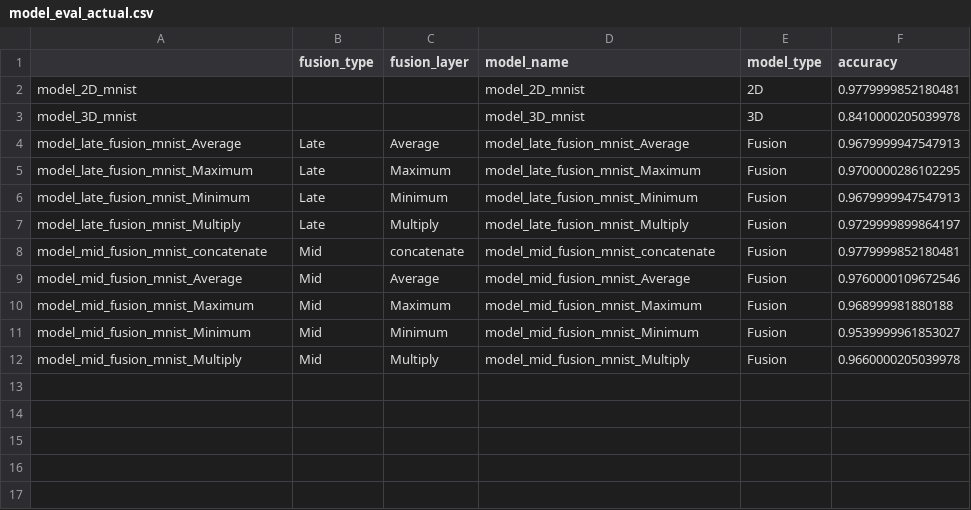
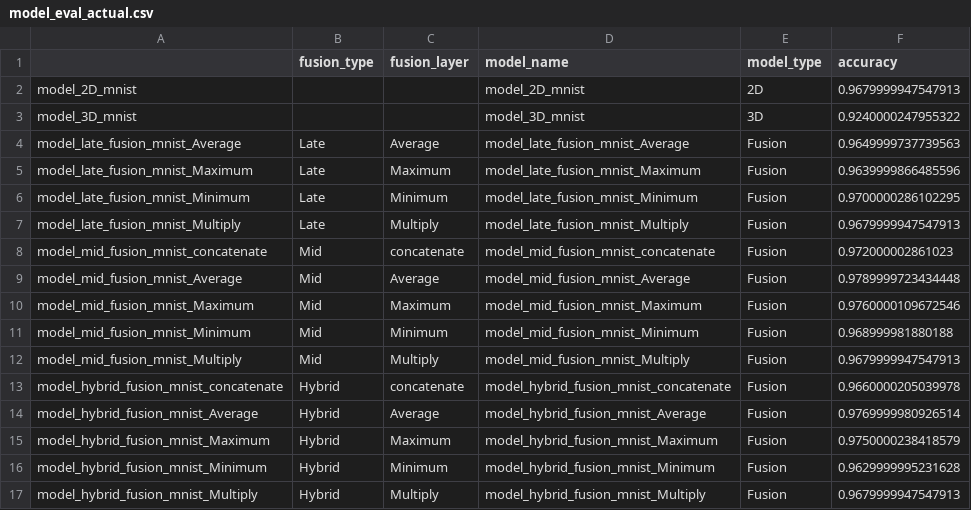
Before and after one commit to shahriar0651/multi-modal-sec, a CSV file: generated_data/model_eval_actual.csv, drawn as a sheet.

Commit message:
add new models

```diff
--- a/generated_data/model_eval_actual.csv
+++ b/generated_data/model_eval_actual.csv
@@ -1,12 +1,17 @@
 ,fusion_type,fusion_layer,model_name,model_type,accuracy
-model_2D_mnist,,,model_2D_mnist,2D,0.9779999852180481
-model_3D_mnist,,,model_3D_mnist,3D,0.8410000205039978
-model_late_fusion_mnist_Average,Late,Average,model_late_fusion_mnist_Average,Fusion,0.9679999947547913
-model_late_fusion_mnist_Maximum,Late,Maximum,model_late_fusion_mnist_Maximum,Fusion,0.9700000286102295
-model_late_fusion_mnist_Minimum,Late,Minimum,model_late_fusion_mnist_Minimum,Fusion,0.9679999947547913
-model_late_fusion_mnist_Multiply,Late,Multiply,model_late_fusion_mnist_Multiply,Fusion,0.9729999899864197
-model_mid_fusion_mnist_concatenate,Mid,concatenate,model_mid_fusion_mnist_concatenate,Fusion,0.9779999852180481
-model_mid_fusion_mnist_Average,Mid,Average,model_mid_fusion_mnist_Average,Fusion,0.9760000109672546
-model_mid_fusion_mnist_Maximum,Mid,Maximum,model_mid_fusion_mnist_Maximum,Fusion,0.968999981880188
-model_mid_fusion_mnist_Minimum,Mid,Minimum,model_mid_fusion_mnist_Minimum,Fusion,0.9539999961853027
-model_mid_fusion_mnist_Multiply,Mid,Multiply,model_mid_fusion_mnist_Multiply,Fusion,0.9660000205039978
+model_2D_mnist,,,model_2D_mnist,2D,0.9679999947547913
+model_3D_mnist,,,model_3D_mnist,3D,0.9240000247955322
+model_late_fusion_mnist_Average,Late,Average,model_late_fusion_mnist_Average,Fusion,0.9649999737739563
+model_late_fusion_mnist_Maximum,Late,Maximum,model_late_fusion_mnist_Maximum,Fusion,0.9639999866485596
+model_late_fusion_mnist_Minimum,Late,Minimum,model_late_fusion_mnist_Minimum,Fusion,0.9700000286102295
+model_late_fusion_mnist_Multiply,Late,Multiply,model_late_fusion_mnist_Multiply,Fusion,0.9679999947547913
+model_mid_fusion_mnist_concatenate,Mid,concatenate,model_mid_fusion_mnist_concatenate,Fusion,0.972000002861023
+model_mid_fusion_mnist_Average,Mid,Average,model_mid_fusion_mnist_Average,Fusion,0.9789999723434448
+model_mid_fusion_mnist_Maximum,Mid,Maximum,model_mid_fusion_mnist_Maximum,Fusion,0.9760000109672546
+model_mid_fusion_mnist_Minimum,Mid,Minimum,model_mid_fusion_mnist_Minimum,Fusion,0.968999981880188
+model_mid_fusion_mnist_Multiply,Mid,Multiply,model_mid_fusion_mnist_Multiply,Fusion,0.9679999947547913
+model_hybrid_fusion_mnist_concatenate,Hybrid,concatenate,model_hybrid_fusion_mnist_concatenate,Fusion,0.9660000205039978
+model_hybrid_fusion_mnist_Average,Hybrid,Average,model_hybrid_fusion_mnist_Average,Fusion,0.9769999980926514
+model_hybrid_fusion_mnist_Maximum,Hybrid,Maximum,model_hybrid_fusion_mnist_Maximum,Fusion,0.9750000238418579
+model_hybrid_fusion_mnist_Minimum,Hybrid,Minimum,model_hybrid_fusion_mnist_Minimum,Fusion,0.9629999995231628
+model_hybrid_fusion_mnist_Multiply,Hybrid,Multiply,model_hybrid_fusion_mnist_Multiply,Fusion,0.9679999947547913
```
Also changed, not shown: 35 other files.
